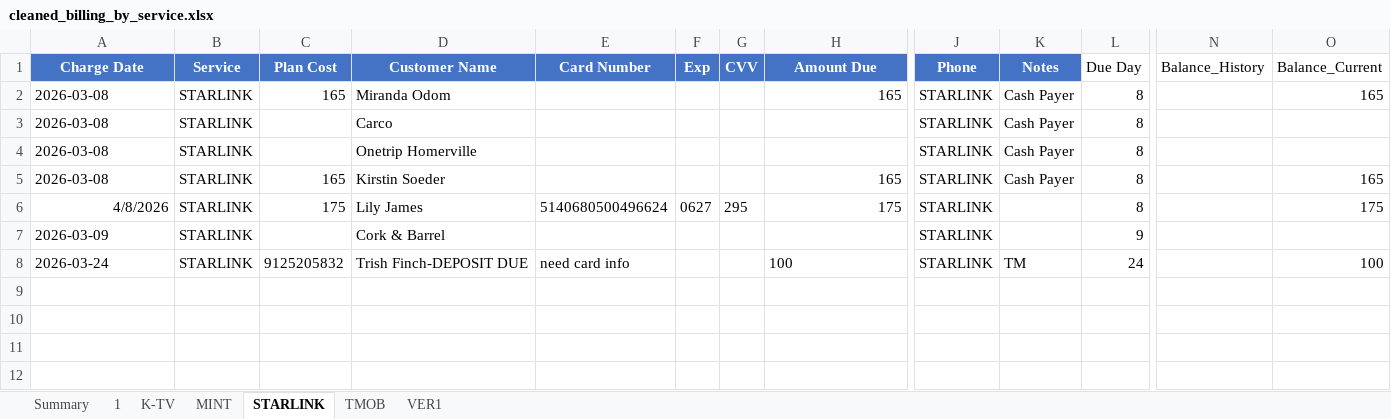
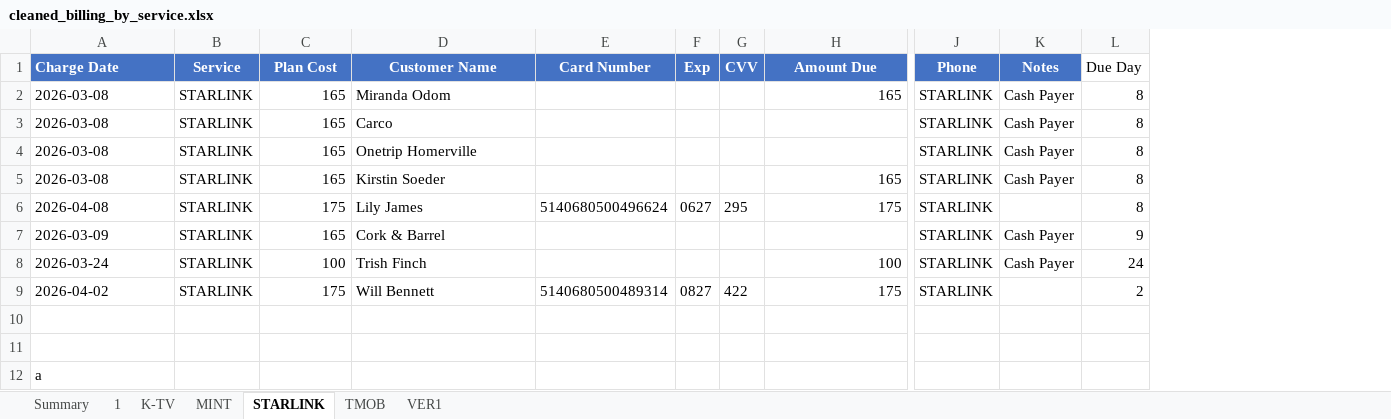
Before and after one commit to msinghani/kwireless, an Excel workbook: cleaned_billing_by_service.xlsx, sheet STARLINK, drawn as a sheet; only a part is shown, gaps mark what is left out; values as stored, in another font and other column widths than the file's, no borders; removed rows and columns are numbered as before the commit, all else as after; rows hold the shown columns only; the diff names each change by its address in the sheet, - before the commit and + after, or states it on an @@ line.

Commit message:
Sync database with latest data (includes all customers)

```diff
--- a/cleaned_billing_by_service.xlsx (sheet STARLINK)
+++ b/cleaned_billing_by_service.xlsx (sheet STARLINK)
-column N (Balance_History), empty
-column O (Balance_Current), rows 2-8: 165 |  |  | 165 | 175 |  | 100
-A1 alignment: center
+A1 alignment: left
-C3:C4 (Plan Cost): (empty)
+C3:C4 (Plan Cost): 165
-A6 (Charge Date): 4/8/2026
+A6 (Charge Date): 2026-04-08
-A6 alignment: right
+A6 alignment: left
-C7 (Plan Cost): (empty)
+C7 (Plan Cost): 165
-K7 (Notes): (empty)
+K7 (Notes): Cash Payer
-C8 (Plan Cost): 9125205832
+C8 (Plan Cost): 100
-D8 (Customer Name): Trish Finch-DEPOSIT DUE
+D8 (Customer Name): Trish Finch
-E8 (Card Number): need card info
+E8 (Card Number): (empty)
-H8 alignment: left
+H8 alignment: right
-K8 (Notes): TM
+K8 (Notes): Cash Payer
+row 9: 2026-04-02 | STARLINK | 175 | Will Bennett | 5140680500489314 | 0827 | 422 | 175 | STARLINK |  | 2
+row 10: (empty)
+row 11: (empty)
+row 12: a
```
Also changed, not shown: sheet TMOB, sheet K-TV, sheet VER1, sheet MINT, sheet 1.
